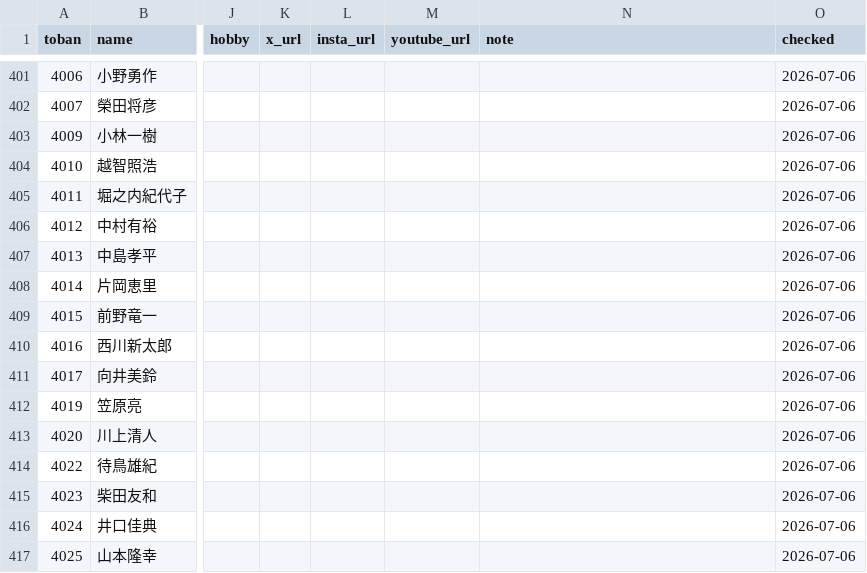
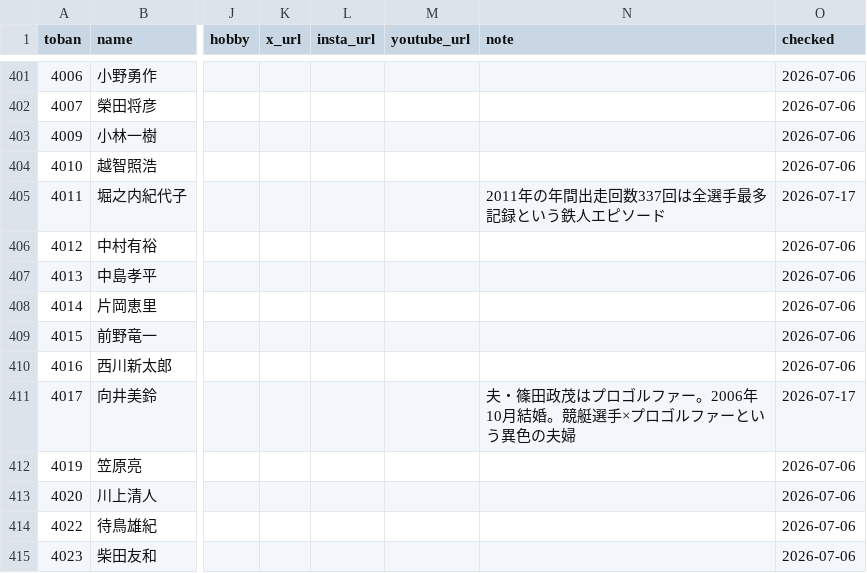
Before and after one commit to bonito323-a11y/funetan, a CSV file: data/racers.csv, drawn as a sheet; only a part is shown, gaps mark what is left out; the shorter side is filled out with more unchanged rows; the diff names each change by its address in the sheet, - before the commit and + after, or states it on an @@ line.

```diff
--- a/data/racers.csv
+++ b/data/racers.csv
-N405 (note): (empty)
+N405 (note): 2011年の年間出走回数337回は全選手最多記録という鉄人エピソード
-O405 (checked): 2026-07-06
+O405 (checked): 2026-07-17
-N411 (note): (empty)
+N411 (note): 夫・篠田政茂はプロゴルファー。2006年10月結婚。競艇選手×プロゴルファーという異色の夫婦
-O411 (checked): 2026-07-06
+O411 (checked): 2026-07-17
```
Also changed, not shown: data/relations.csv, 13 other files.
